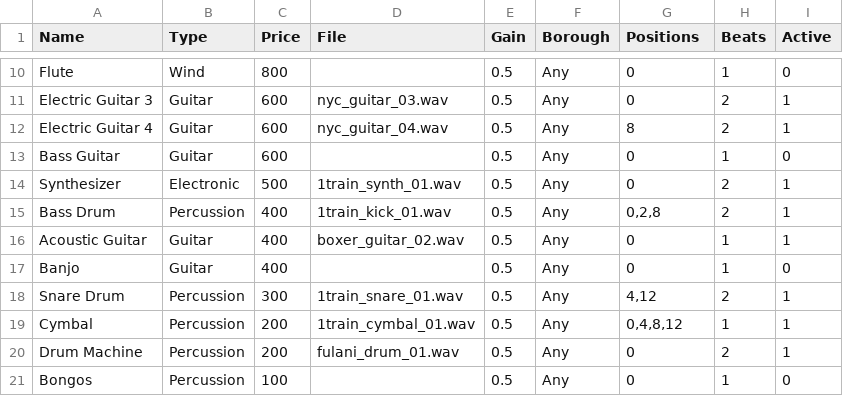
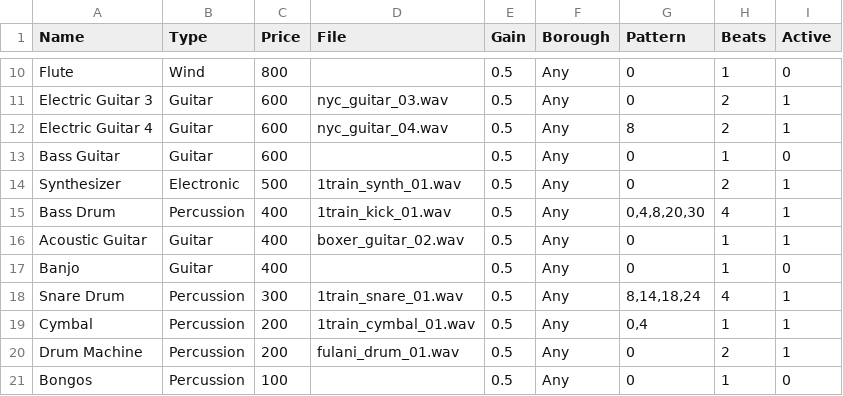
Before and after one commit to beefoo/music-lab-scripts, a CSV file: 01_subway/data/instruments.csv, drawn as a sheet; only a part is shown, gaps mark what is left out; the diff names each change by its address in the sheet, - before the commit and + after, or states it on an @@ line.

```diff
--- a/01_subway/data/instruments.csv
+++ b/01_subway/data/instruments.csv
-G1: Positions
+G1: Pattern
-G15 (Pattern): 0,2,8
+G15 (Pattern): 0,4,8,20,30
-H15 (Beats): 2
+H15 (Beats): 4
-G18 (Pattern): 4,12
+G18 (Pattern): 8,14,18,24
-H18 (Beats): 2
+H18 (Beats): 4
-G19 (Pattern): 0,4,8,12
+G19 (Pattern): 0,4
```
Also changed, not shown: 01_subway/data/ck_sequence.csv, 7 other files.
